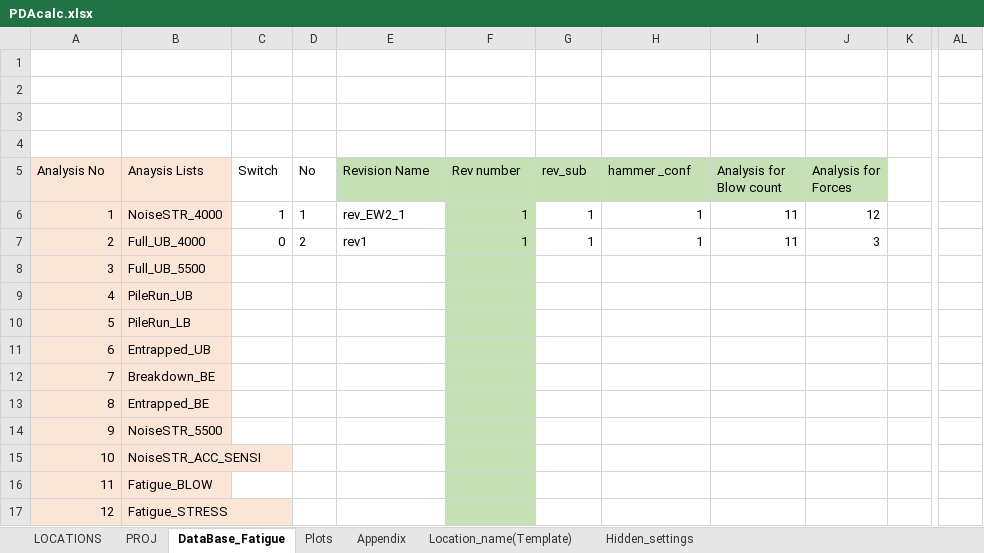
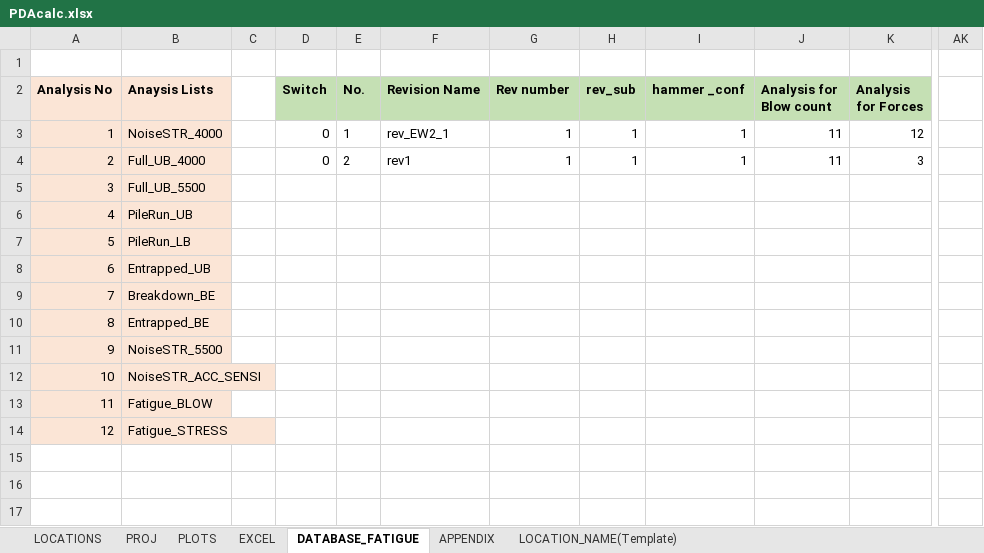
Before and after one commit to Shashlik-King/Paris, an Excel workbook: Input/PDAcalc.xlsx, sheet DATABASE_FATIGUE, drawn as a sheet; only a part is shown, gaps mark what is left out; values as stored, in another font and other column widths than the file's, no borders; charts and pictures and conditional formats not drawn; removed rows and columns are numbered as before the commit, all else as after; rows hold the shown columns only; the diff covers the shown part only; the diff names each change by its address in the sheet, - before the commit and + after, or states it on an @@ line.

```diff
--- a/Input/PDAcalc.xlsx (sheet DATABASE_FATIGUE)
+++ b/Input/PDAcalc.xlsx (sheet DATABASE_FATIGUE)
-sheet tab: DataBase_Fatigue
+sheet tab: DATABASE_FATIGUE
-sheet tab: Plots
+sheet tab: PLOTS
-sheet tab: Appendix
+sheet tab: APPENDIX
-sheet tab: Location_name(Template)
+sheet tab: LOCATION_NAME(Template)
@@ sheet tab hidden: Hidden_settings @@
+sheet tab: EXCEL
@@ sheet tab order changed: LOCATIONS | PROJ | PLOTS | EXCEL | DATABASE_FATIGUE | APPENDIX | LOCATION_NAME(Template) @@
+column C, empty
-column K, empty
+column AK, empty
-column AL, empty
-row 2: (empty)
-row 3: (empty)
-row 4: (empty)
-A2:B2 bold: off
+A2:B2 bold: on
-D2:K2 bold: off
+D2:K2 bold: on
-D2:E2 fill: none
+D2:E2 fill: #C5E0B4
-E2: No
+E2: No.
-D3 (Switch): 1
+D3 (Switch): 0
-G3:G14 fill: #C5E0B4
+G3:G14 fill: none
```
Also changed, not shown: 1 added column elsewhere in this sheet, sheet LOCATIONS, sheet PLOTS, sheet PROJ, sheet APPENDIX, formulas that keep their value, charts or pictures, 4 other files.
